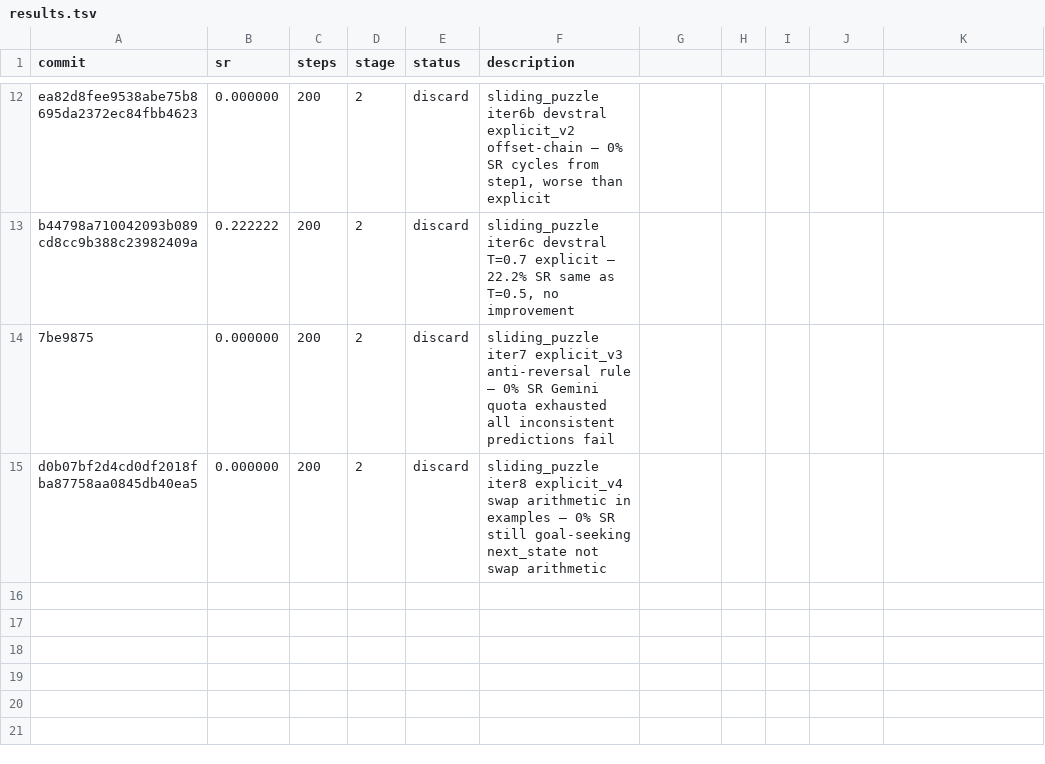
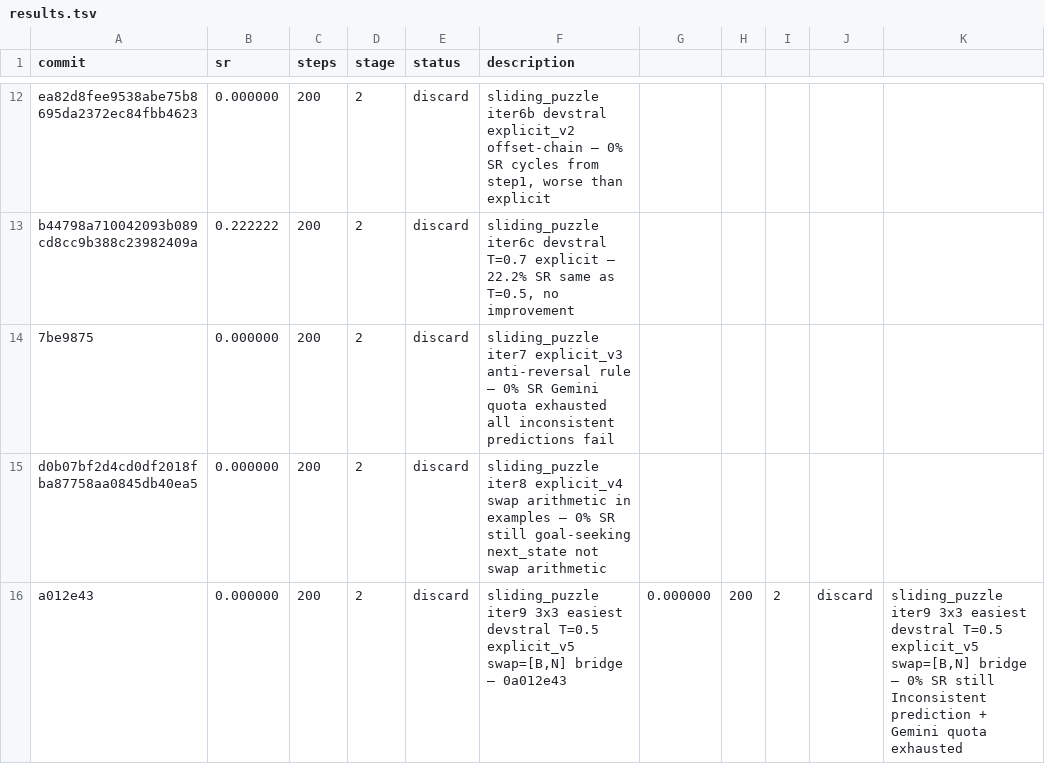
Before and after one commit to LSailer/Lecuture-AGI-Project, a TSV file: results.tsv, drawn as a sheet; only a part is shown, gaps mark what is left out; the diff names each change by its address in the sheet, - before the commit and + after, or states it on an @@ line.

Commit message:
results: sliding_puzzle iter9 0% SR swap-bridge field still goal-seeking next_state — discard

```diff
--- a/results.tsv
+++ b/results.tsv
+row 16: a012e43 | 0.000000 | 200 | 2 | discard | sliding_puzzle iter9 3x3 easiest devstral T=0.5 explicit_v5 swap=[B,N] bridge — 0a012e43 | 0.000000 | 200 | 2 | discard | sliding_puzzle iter9 3x3 easiest devstral T=0.5 explicit_v5 swap=[B,N] bridge — 0% SR still Inconsistent prediction + Gemini quota exhausted
```
Also changed, not shown: 1 other file.
